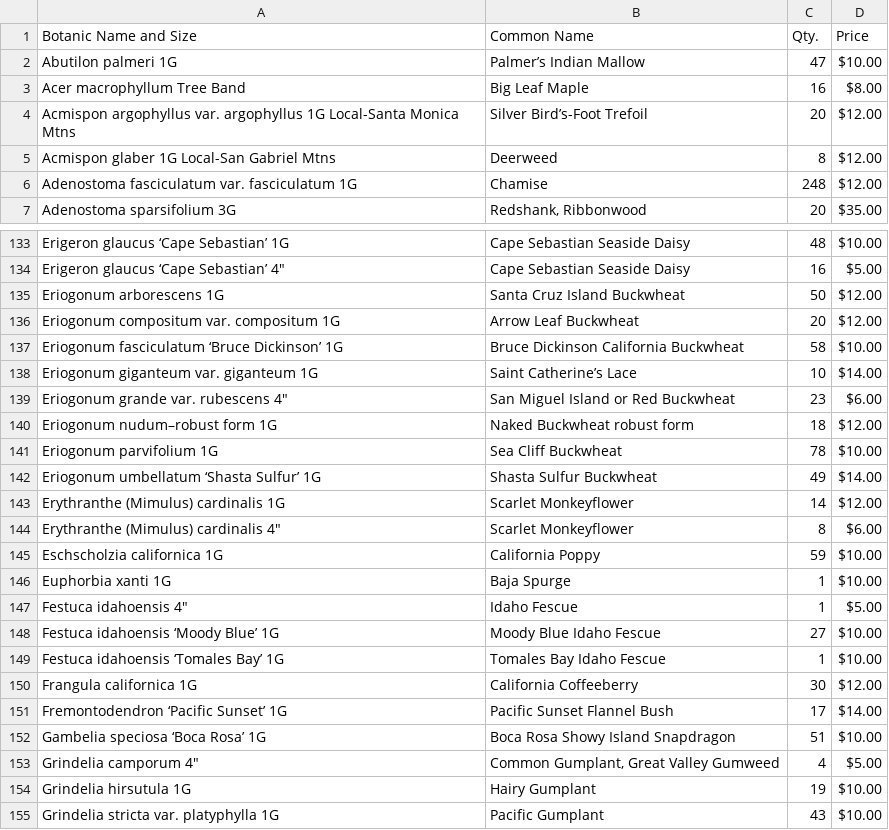
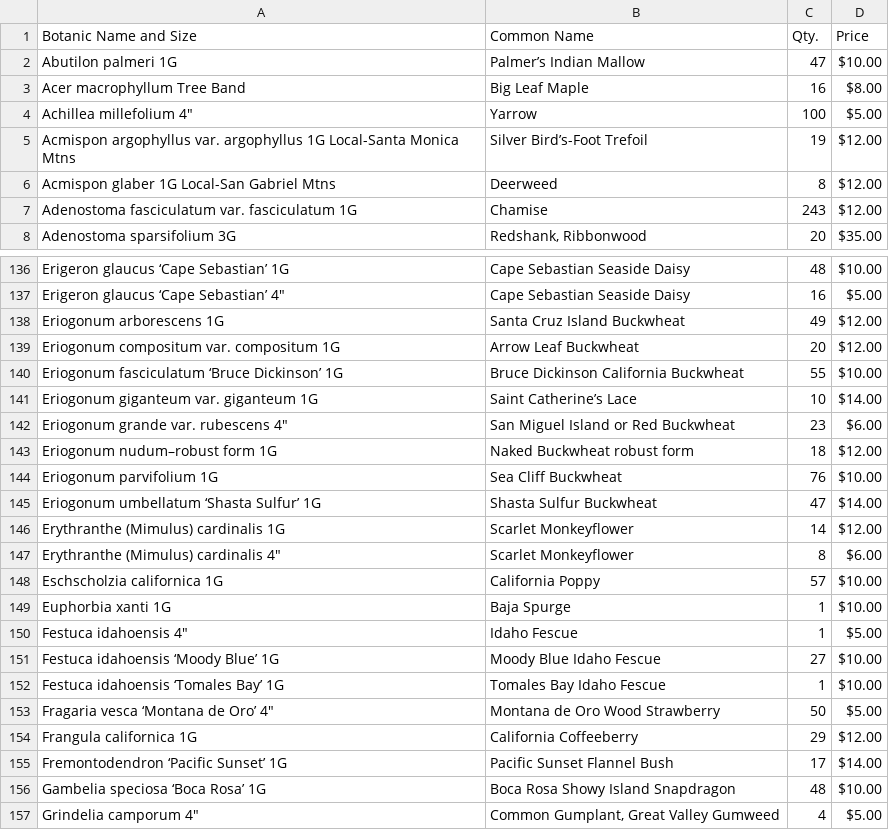
Before and after one commit to facetprude/payne2, a CSV file: data.csv, drawn as a sheet; only a part is shown, gaps mark what is left out; the shorter side is filled out with more unchanged rows; the diff covers the shown part only.

```diff
--- a/data.csv
+++ b/data.csv
@@ -3,5 +3,6 @@ Abutilon palmeri 1G,Palmer’s Indian Mallow,47,$10.00
 Acer macrophyllum Tree Band,Big Leaf Maple,16,$8.00
-Acmispon argophyllus var. argophyllus 1G Local-Santa Monica Mtns,Silver Bird’s-Foot Trefoil,20,$12.00
+Achillea millefolium 4″,Yarrow,100,$5.00
+Acmispon argophyllus var. argophyllus 1G Local-Santa Monica Mtns,Silver Bird’s-Foot Trefoil,19,$12.00
 Acmispon glaber 1G Local-San Gabriel Mtns,Deerweed,8,$12.00
-Adenostoma fasciculatum var. fasciculatum 1G,Chamise,248,$12.00
+Adenostoma fasciculatum var. fasciculatum 1G,Chamise,243,$12.00
 Adenostoma sparsifolium 3G,"Redshank, Ribbonwood",20,$35.00
@@ -134,5 +137,5 @@ Erigeron glaucus ‘Cape Sebastian’ 1G,Cape Sebastian Seaside Daisy,48,$10.00
 Erigeron glaucus ‘Cape Sebastian’ 4″,Cape Sebastian Seaside Daisy,16,$5.00
-Eriogonum arborescens 1G,Santa Cruz Island Buckwheat,50,$12.00
+Eriogonum arborescens 1G,Santa Cruz Island Buckwheat,49,$12.00
 Eriogonum compositum var. compositum 1G,Arrow Leaf Buckwheat,20,$12.00
-Eriogonum fasciculatum ‘Bruce Dickinson’ 1G,Bruce Dickinson California Buckwheat,58,$10.00
+Eriogonum fasciculatum ‘Bruce Dickinson’ 1G,Bruce Dickinson California Buckwheat,55,$10.00
 Eriogonum giganteum var. giganteum 1G,Saint Catherine’s Lace,10,$14.00
@@ -140,7 +143,7 @@ Eriogonum grande var. rubescens 4″,San Miguel Island or Red Buckwheat,23,$6.00
 Eriogonum nudum–robust form 1G,Naked Buckwheat robust form,18,$12.00
-Eriogonum parvifolium 1G,Sea Cliff Buckwheat,78,$10.00
-Eriogonum umbellatum ‘Shasta Sulfur’ 1G,Shasta Sulfur Buckwheat,49,$14.00
+Eriogonum parvifolium 1G,Sea Cliff Buckwheat,76,$10.00
+Eriogonum umbellatum ‘Shasta Sulfur’ 1G,Shasta Sulfur Buckwheat,47,$14.00
 Erythranthe (Mimulus) cardinalis 1G,Scarlet Monkeyflower,14,$12.00
 Erythranthe (Mimulus) cardinalis 4″,Scarlet Monkeyflower,8,$6.00
-Eschscholzia californica 1G,California Poppy,59,$10.00
+Eschscholzia californica 1G,California Poppy,57,$10.00
 Euphorbia xanti 1G,Baja Spurge,1,$10.00
@@ -149,5 +152,6 @@ Festuca idahoensis ‘Moody Blue’ 1G,Moody Blue Idaho Fescue,27,$10.00
 Festuca idahoensis ‘Tomales Bay’ 1G,Tomales Bay Idaho Fescue,1,$10.00
-Frangula californica 1G,California Coffeeberry,30,$12.00
+Fragaria vesca ‘Montana de Oro’ 4″,Montana de Oro Wood Strawberry,50,$5.00
+Frangula californica 1G,California Coffeeberry,29,$12.00
 Fremontodendron ‘Pacific Sunset’ 1G,Pacific Sunset Flannel Bush,17,$14.00
-Gambelia speciosa ‘Boca Rosa’ 1G,Boca Rosa Showy Island Snapdragon,51,$10.00
+Gambelia speciosa ‘Boca Rosa’ 1G,Boca Rosa Showy Island Snapdragon,48,$10.00
 Grindelia camporum 4″,"Common Gumplant, Great Valley Gumweed",4,$5.00
```
Also changed, not shown: 7 added rows and 30 edited cells elsewhere in this file.
